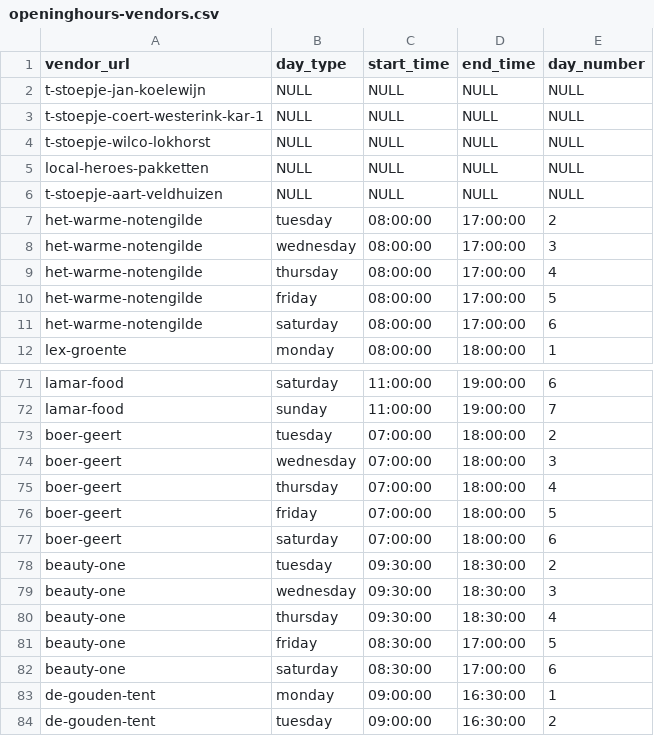
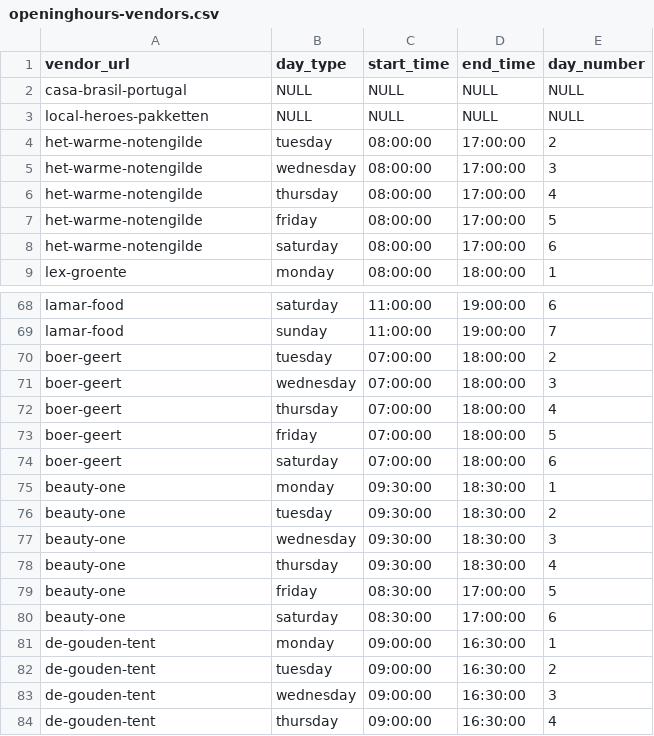
Before and after one commit to localheroesonline/website-2021, a CSV file: _data/openinghours-vendors.csv, drawn as a sheet; only a part is shown, gaps mark what is left out; the shorter side is filled out with more unchanged rows.

```diff
--- a/_data/openinghours-vendors.csv
+++ b/_data/openinghours-vendors.csv
@@ -1,7 +1,4 @@
 vendor_url,day_type,start_time,end_time,day_number
-t-stoepje-jan-koelewijn,NULL,NULL,NULL,NULL
-t-stoepje-coert-westerink-kar-1,NULL,NULL,NULL,NULL
-t-stoepje-wilco-lokhorst,NULL,NULL,NULL,NULL
+casa-brasil-portugal,NULL,NULL,NULL,NULL
 local-heroes-pakketten,NULL,NULL,NULL,NULL
-t-stoepje-aart-veldhuizen,NULL,NULL,NULL,NULL
 het-warme-notengilde,tuesday,08:00:00,17:00:00,2
@@ -77,2 +74,3 @@ boer-geert,friday,07:00:00,18:00:00,5
 boer-geert,saturday,07:00:00,18:00:00,6
+beauty-one,monday,09:30:00,18:30:00,1
 beauty-one,tuesday,09:30:00,18:30:00,2
```
Also changed, not shown: _data/vendors.csv, 1 other file.
